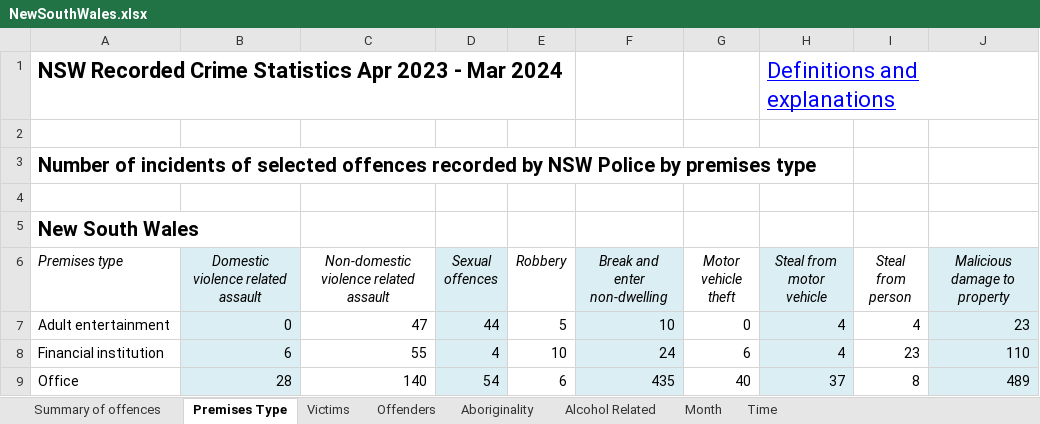
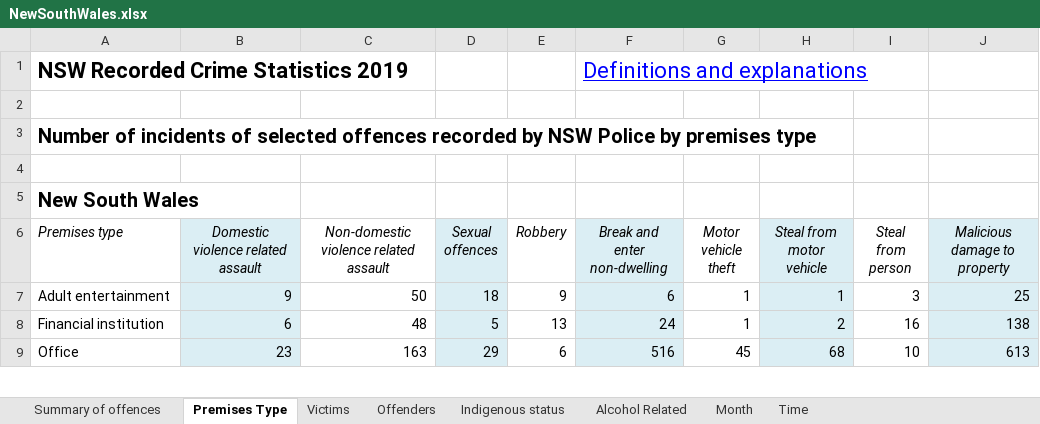
Before and after one commit to numbats/ida2024s2, an Excel workbook: data/NewSouthWales.xlsx, sheet Premises Type, drawn as a sheet; only a part is shown; values as stored, in another font and other column widths than the file's, no borders; removed rows and columns are numbered as before the commit, all else as after; the diff covers the shown part only; the diff names each change by its address in the sheet, - before the commit and + after, or states it on an @@ line.

```diff
--- a/data/NewSouthWales.xlsx (sheet Premises Type)
+++ b/data/NewSouthWales.xlsx (sheet Premises Type)
-sheet tab: Aboriginality
+sheet tab: Indigenous status
-row 1: NSW Recorded Crime Statistics Apr 2023 - Mar 2024 |  |  |  |  |  |  | Definitions and explanations
+row 1: NSW Recorded Crime Statistics 2019 |  |  |  |  | Definitions and explanations
-B7: 0
+B7: 9
-C7: 47
+C7: 50
-D7 (Sexual offences): 44
+D7 (Sexual offences): 18
-E7 (Robbery): 5
+E7 (Robbery): 9
-F7 (Break and enter non-dwelling): 10
+F7 (Break and enter non-dwelling): 6
-G7 (Motor vehicle theft): 0
+G7 (Motor vehicle theft): 1
-H7 (Steal from motor vehicle): 4
+H7 (Steal from motor vehicle): 1
-I7 (Steal from person): 4
+I7 (Steal from person): 3
-J7 (Malicious damage to property): 23
+J7 (Malicious damage to property): 25
-C8: 55
+C8: 48
-D8 (Sexual offences): 4
+D8 (Sexual offences): 5
-E8 (Robbery): 10
+E8 (Robbery): 13
-G8 (Motor vehicle theft): 6
+G8 (Motor vehicle theft): 1
-H8 (Steal from motor vehicle): 4
+H8 (Steal from motor vehicle): 2
-I8 (Steal from person): 23
+I8 (Steal from person): 16
-J8 (Malicious damage to property): 110
+J8 (Malicious damage to property): 138
-B9: 28
+B9: 23
-C9: 140
+C9: 163
-D9 (Sexual offences): 54
+D9 (Sexual offences): 29
-F9 (Break and enter non-dwelling): 435
+F9 (Break and enter non-dwelling): 516
-G9 (Motor vehicle theft): 40
+G9 (Motor vehicle theft): 45
-H9 (Steal from motor vehicle): 37
+H9 (Steal from motor vehicle): 68
-I9 (Steal from person): 8
+I9 (Steal from person): 10
-J9 (Malicious damage to property): 489
+J9 (Malicious damage to property): 613
```
Also changed, not shown: 5 removed rows and 170 edited cells elsewhere in this sheet, sheet Summary of offences, sheet Time, sheet Offenders, sheet Victims, sheet Month, sheet Indigenous status, 1 more sheet, 8 other files.
